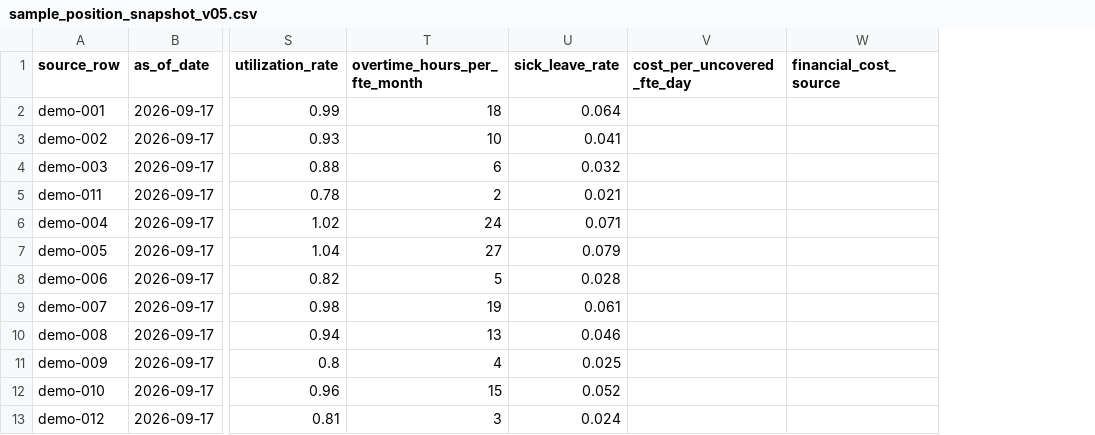
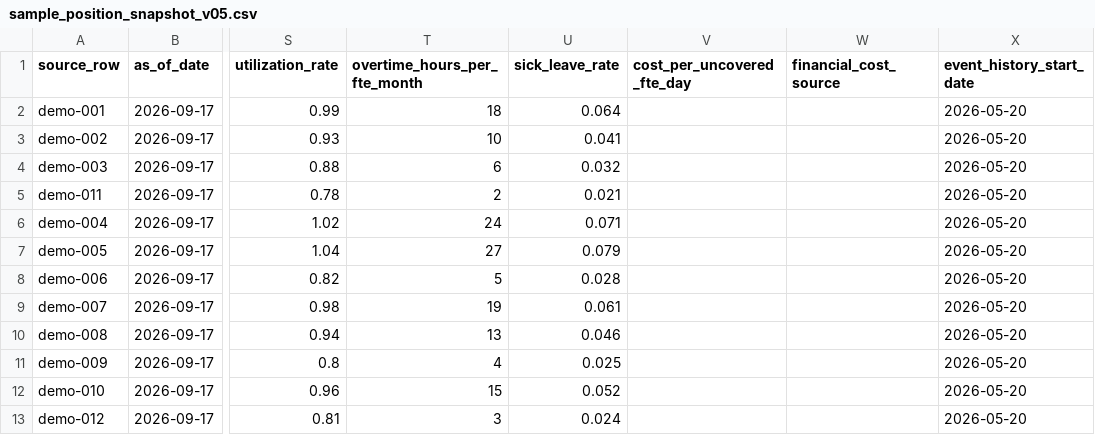
Before and after one commit to adeebnoor/adeebnoor.github.io, a CSV file: kinetic-hr/sample_position_snapshot_v05.csv, drawn as a sheet; only a part is shown, gaps mark what is left out; the diff names each change by its address in the sheet, - before the commit and + after, or states it on an @@ line.

Commit message:
feat(kinetic-hr): add declared event-history coverage to snapshot sample

```diff
--- a/kinetic-hr/sample_position_snapshot_v05.csv
+++ b/kinetic-hr/sample_position_snapshot_v05.csv
+column X (event_history_start_date), rows 2-13: all 2026-05-20
```
